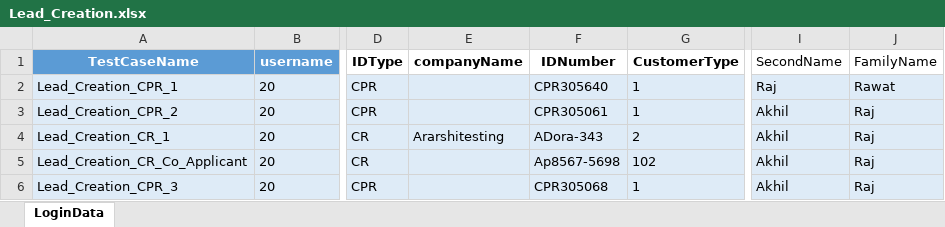
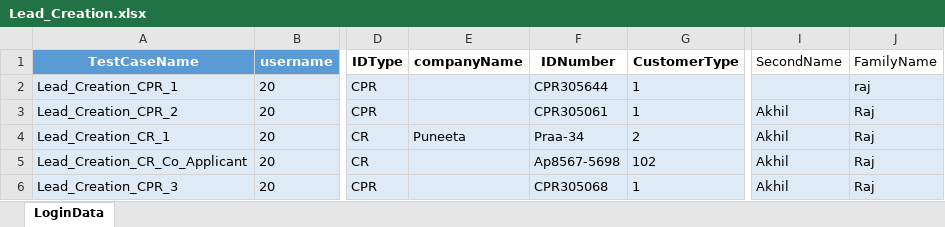
Before and after one commit to Akarshit172/web-automation-framework, an Excel workbook: resources/test_data/Lead_Creation.xlsx, sheet LoginData, drawn as a sheet; only a part is shown, gaps mark what is left out; values as stored, in another font and other column widths than the file's, no borders; table styles not drawn; the diff names each change by its address in the sheet, - before the commit and + after, or states it on an @@ line.

```diff
--- a/resources/test_data/Lead_Creation.xlsx (sheet LoginData)
+++ b/resources/test_data/Lead_Creation.xlsx (sheet LoginData)
-F2 (IDNumber): CPR305640
+F2 (IDNumber): CPR305644
-I2 (SecondName): Raj
+I2 (SecondName): (empty)
-J2 (FamilyName): Rawat
+J2 (FamilyName): raj
-E4 (companyName): Ararshitesting
+E4 (companyName): Puneeta
-F4 (IDNumber): ADora-343
+F4 (IDNumber): Praa-34
```
Also changed, not shown: 3 other files.
